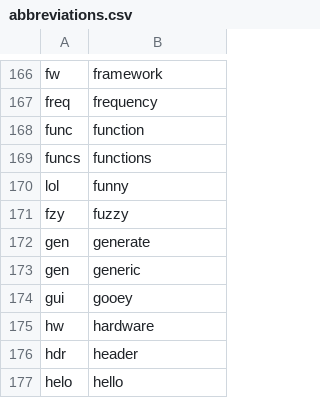
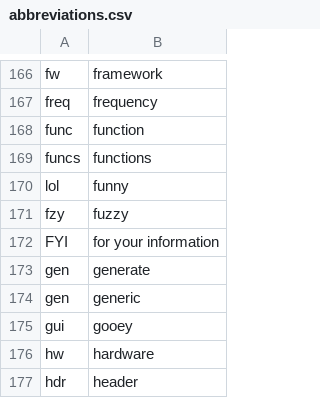
Before and after one commit to zilch42/knausj_talon, a CSV file: settings/abbreviations.csv, drawn as a sheet; only a part is shown, gaps mark what is left out; the shorter side is filled out with more unchanged rows.

```diff
--- a/settings/abbreviations.csv
+++ b/settings/abbreviations.csv
@@ -171,2 +171,3 @@ lol,funny
 fzy,fuzzy
+FYI,for your information
 gen,generate
```
Also changed, not shown: 4 other files.
